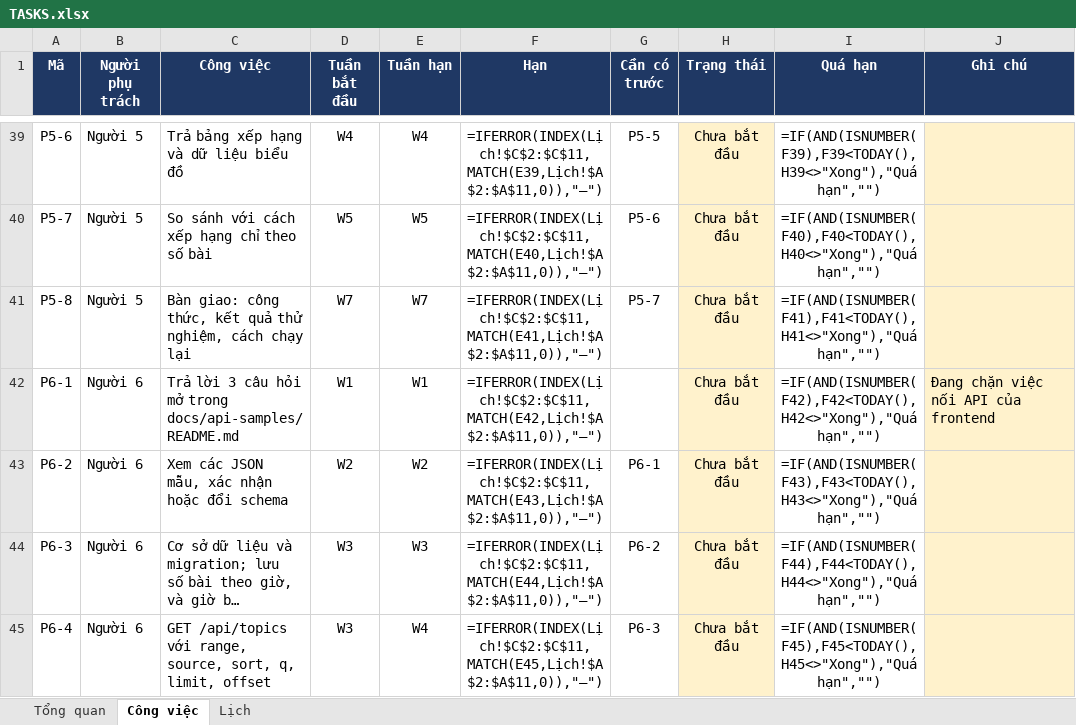
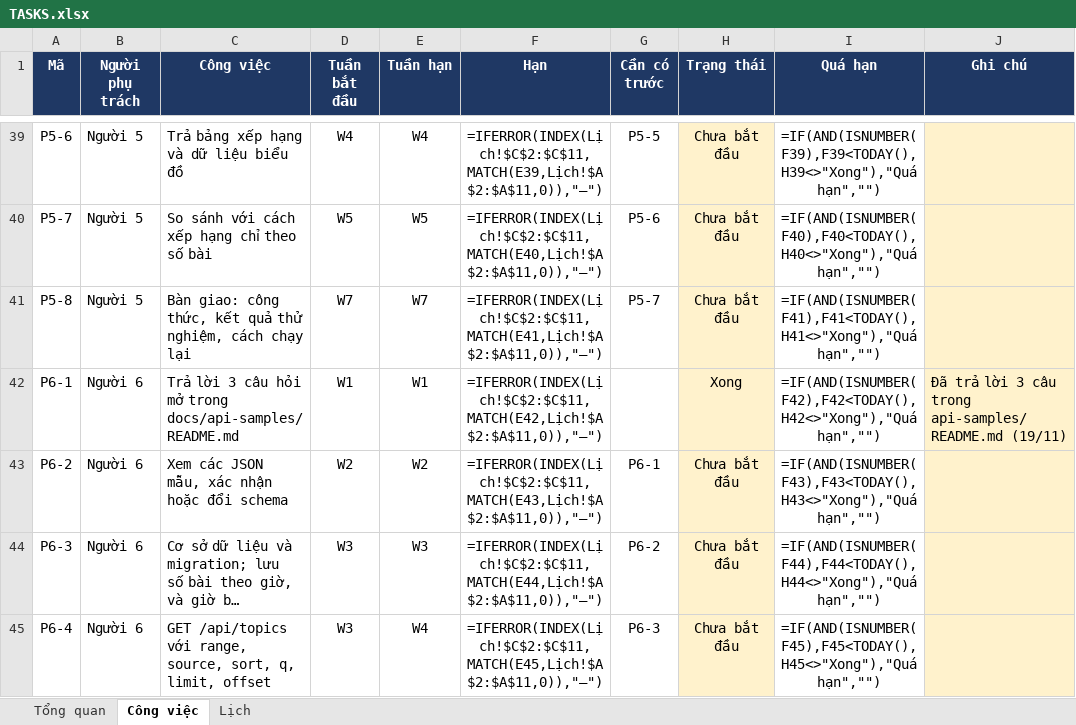
Before and after one commit to Henhhh/Vietnamese_Topic_Trending, an Excel workbook: docs/TASKS.xlsx, sheet Công việc, drawn as a sheet; only a part is shown, gaps mark what is left out; long unchanged cells end in …; values as stored, in another font and other column widths than the file's, no borders; formulas without a stored value are shown as written; conditional formats not drawn; the diff names each change by its address in the sheet, - before the commit and + after, or states it on an @@ line.

```diff
--- a/docs/TASKS.xlsx (sheet Công việc)
+++ b/docs/TASKS.xlsx (sheet Công việc)
-H42 (Trạng thái): Chưa bắt đầu
+H42 (Trạng thái): Xong
-J42 (Ghi chú): Đang chặn việc nối API của frontend
+J42 (Ghi chú): Đã trả lời 3 câu trong api-samples/README.md (19/11)
```
Also changed, not shown: 2 other files.
